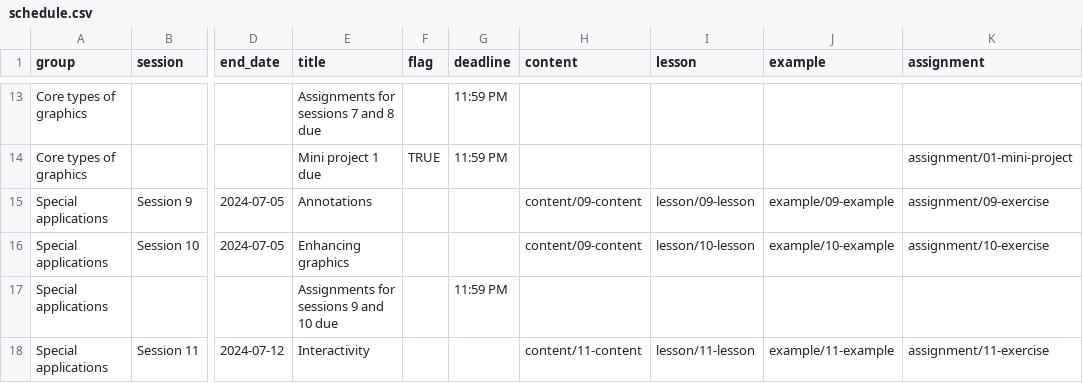
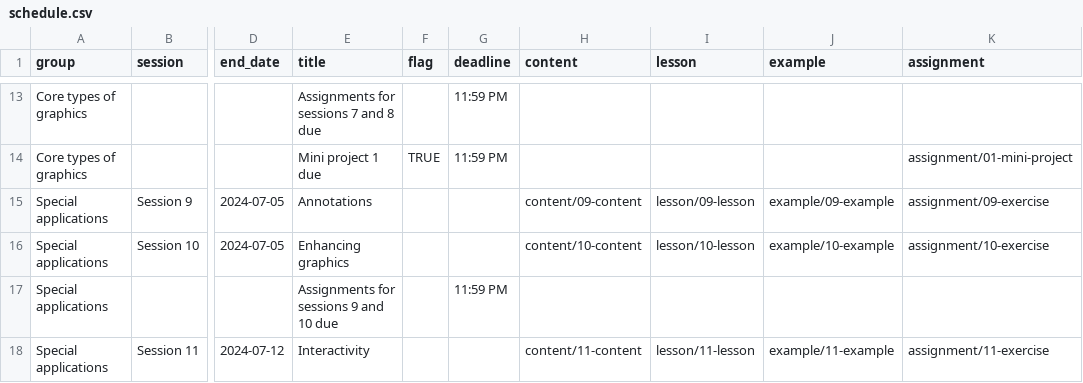
Before and after one commit to andrewheiss/datavizs24.classes.andrewheiss.com, a CSV file: data/schedule.csv, drawn as a sheet; only a part is shown, gaps mark what is left out; the diff names each change by its address in the sheet, - before the commit and + after, or states it on an @@ line.

```diff
--- a/data/schedule.csv
+++ b/data/schedule.csv
-H16 (content): content/09-content
+H16 (content): content/10-content
```
Also changed, not shown: 13 other files.
